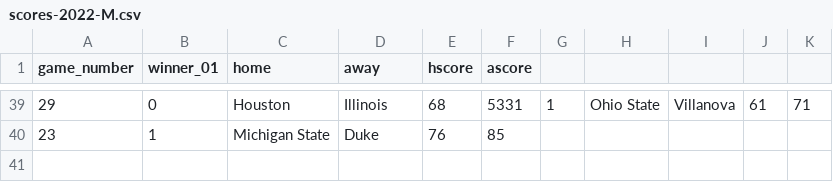
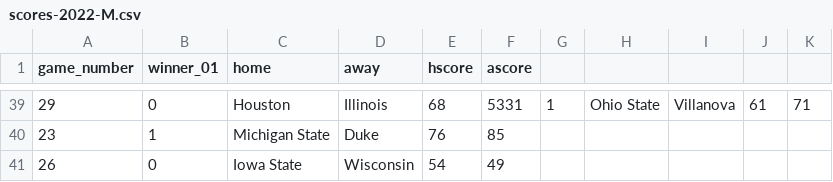
Before and after one commit to rpruim/NCAA, a CSV file: data/Scores/2022/Mens/scores-2022-M.csv, drawn as a sheet; only a part is shown, gaps mark what is left out; the diff names each change by its address in the sheet, - before the commit and + after, or states it on an @@ line.

Commit message:
still more scores

```diff
--- a/data/Scores/2022/Mens/scores-2022-M.csv
+++ b/data/Scores/2022/Mens/scores-2022-M.csv
+row 41: 26 | 0 | Iowa State | Wisconsin | 54 | 49
```
Also changed, not shown: data/Scores/2022/Womens/scores-2022-W.csv, 2 other files.
